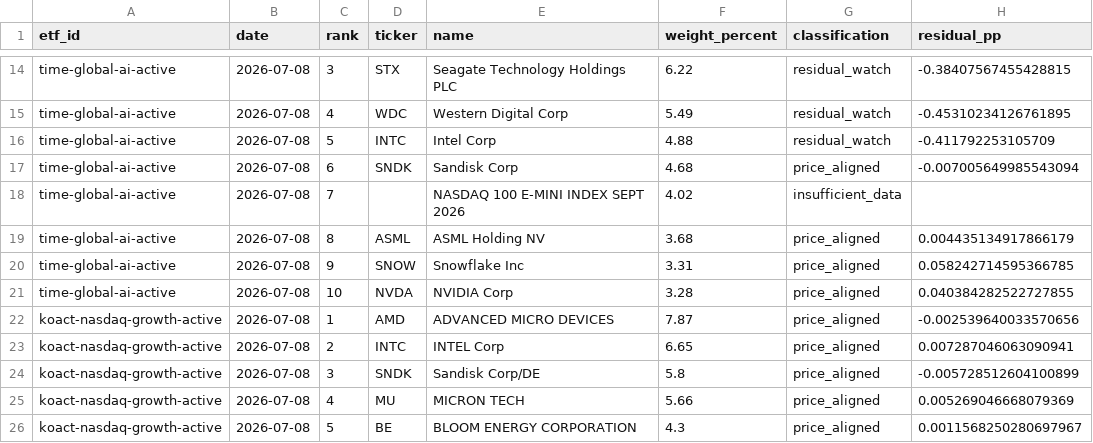
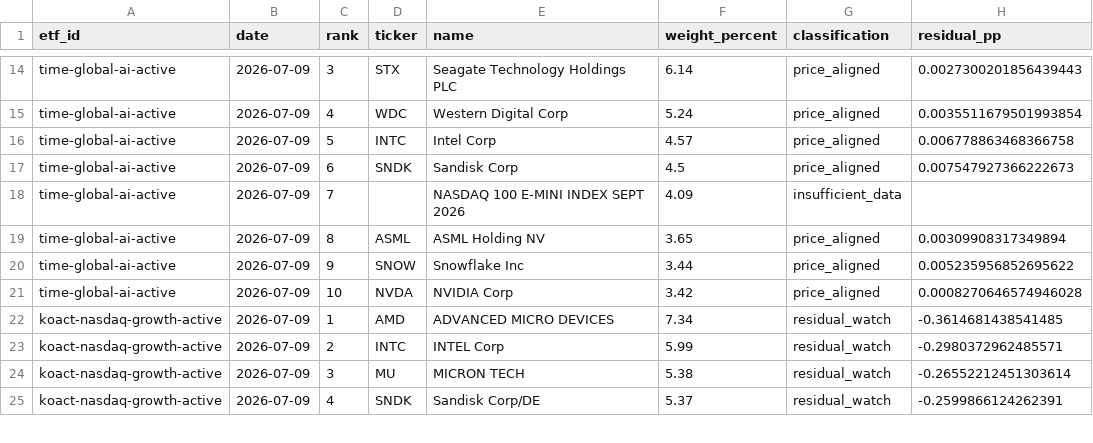
Before and after one commit to SonChangGi/etf-tracking, a CSV file: data/latest-summary.csv, drawn as a sheet; only a part is shown, gaps mark what is left out; removed rows and columns are numbered as before the commit, all else as after; the diff covers the shown part only; the diff names each change by its address in the sheet, - before the commit and + after, or states it on an @@ line.

```diff
--- a/data/latest-summary.csv
+++ b/data/latest-summary.csv
-B14:B23 (date): 2026-07-08
+B14:B23 (date): 2026-07-09
-F14 (weight_percent): 6.22
+F14 (weight_percent): 6.14
-G14:G16 (classification): residual_watch
+G14:G16 (classification): price_aligned
-H14 (residual_pp): -0.38407567455428815
+H14 (residual_pp): 0.0027300201856439443
-F15 (weight_percent): 5.49
+F15 (weight_percent): 5.24
-H15 (residual_pp): -0.45310234126761895
+H15 (residual_pp): 0.0035511679501993854
-F16 (weight_percent): 4.88
+F16 (weight_percent): 4.57
-H16 (residual_pp): -0.411792253105709
+H16 (residual_pp): 0.006778863468366758
-F17 (weight_percent): 4.68
+F17 (weight_percent): 4.5
-H17 (residual_pp): -0.007005649985543094
+H17 (residual_pp): 0.007547927366222673
-F18 (weight_percent): 4.02
+F18 (weight_percent): 4.09
-F19 (weight_percent): 3.68
+F19 (weight_percent): 3.65
-H19 (residual_pp): 0.004435134917866179
+H19 (residual_pp): 0.00309908317349894
-F20 (weight_percent): 3.31
+F20 (weight_percent): 3.44
-H20 (residual_pp): 0.058242714595366785
+H20 (residual_pp): 0.005235956852695622
-F21 (weight_percent): 3.28
+F21 (weight_percent): 3.42
-H21 (residual_pp): 0.040384282522727855
+H21 (residual_pp): 0.0008270646574946028
-F22 (weight_percent): 7.87
+F22 (weight_percent): 7.34
-G22:G23 (classification): price_aligned
+G22:G23 (classification): residual_watch
-H22 (residual_pp): -0.002539640033570656
+H22 (residual_pp): -0.3614681438541485
-F23 (weight_percent): 6.65
+F23 (weight_percent): 5.99
-H23 (residual_pp): 0.007287046063090941
+H23 (residual_pp): -0.2980372962485571
-row 24: koact-nasdaq-growth-active | 2026-07-08 | 3 | SNDK | Sandisk Corp/DE | 5.8 | price_aligned | -0.005728512604100899
-B24 (date): 2026-07-08
+B24 (date): 2026-07-09
-C24 (rank): 4
+C24 (rank): 3
-F24 (weight_percent): 5.66
+F24 (weight_percent): 5.38
-G24 (classification): price_aligned
+G24 (classification): residual_watch
-H24 (residual_pp): 0.005269046668079369
+H24 (residual_pp): -0.26552212451303614
-row 26: koact-nasdaq-growth-active | 2026-07-08 | 5 | BE | BLOOM ENERGY CORPORATION | 4.3 | price_aligned | 0.0011568250280697967
+row 25: koact-nasdaq-growth-active | 2026-07-09 | 4 | SNDK | Sandisk Corp/DE | 5.37 | residual_watch | -0.2599866124262391
```
Also changed, not shown: 2 added rows, 1 removed row and 65 edited cells elsewhere in this file, 9 other files.
